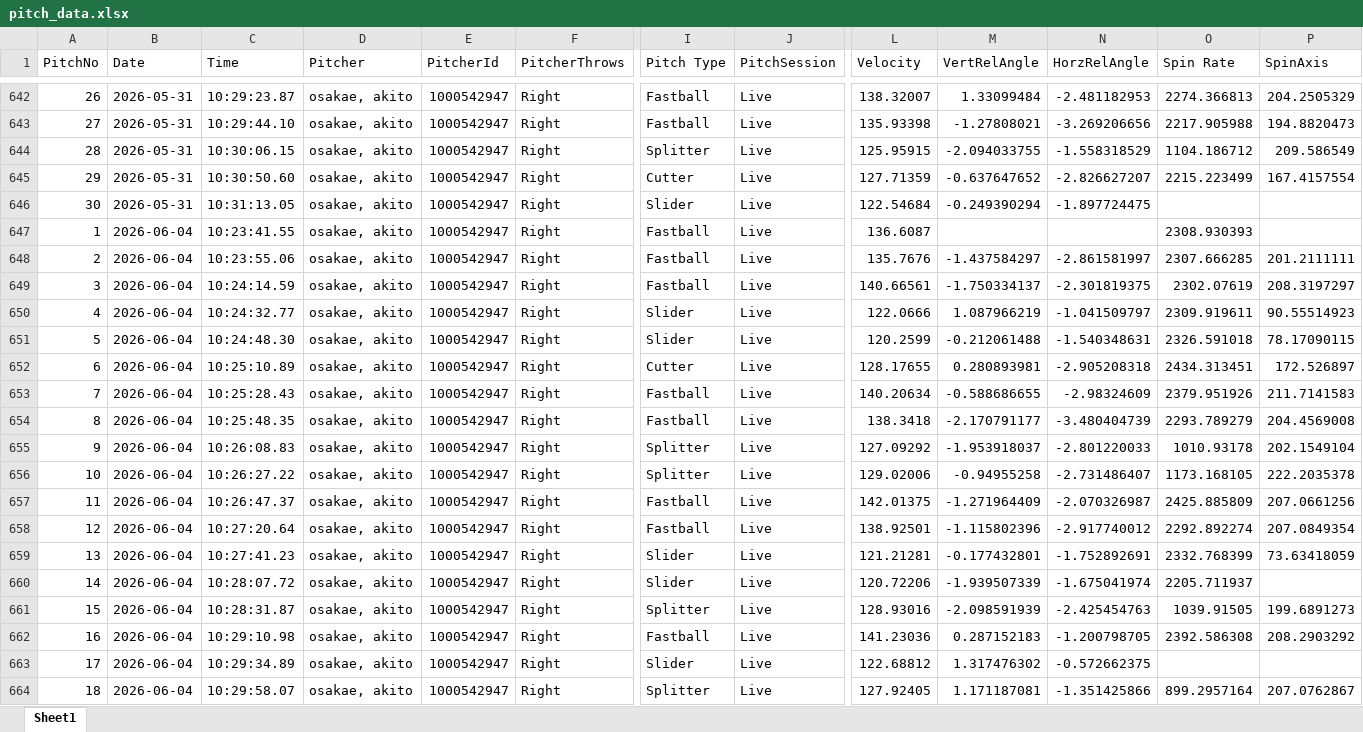
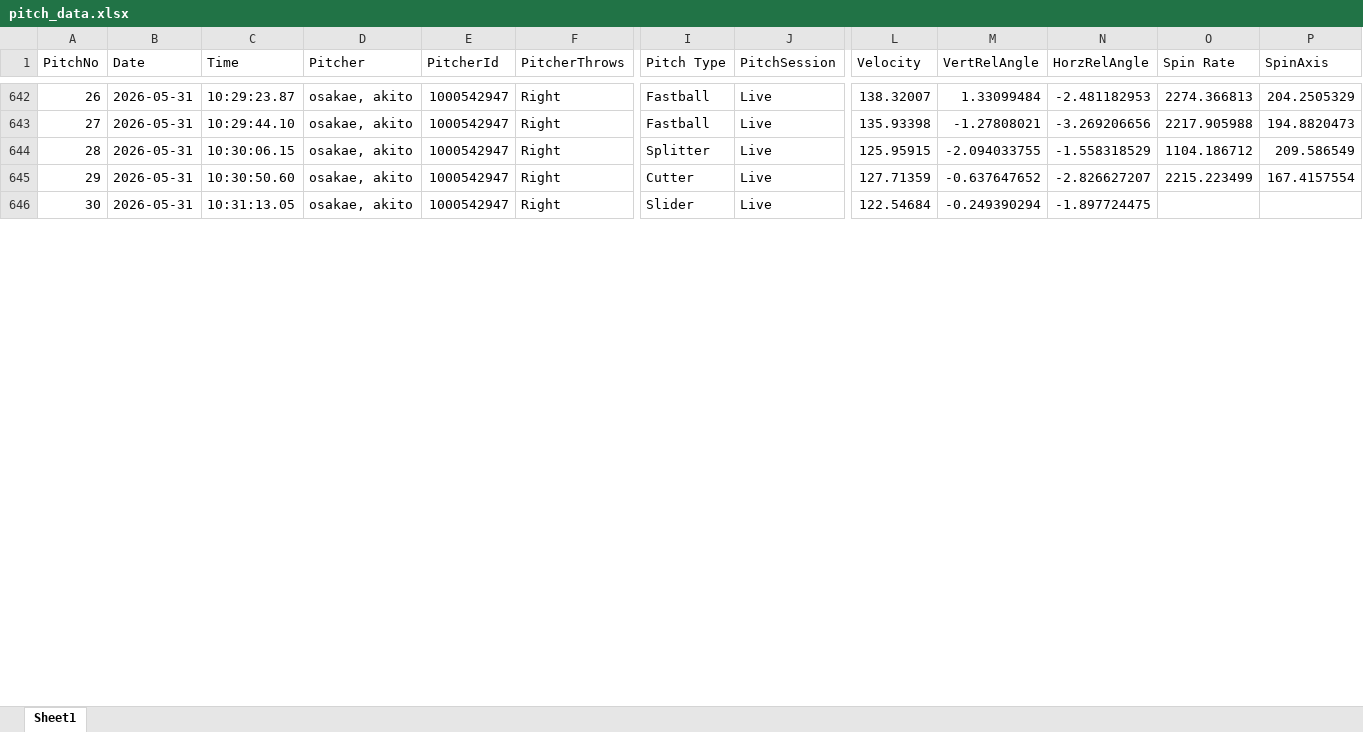
Before and after one commit to sakanatama-hub/Pitching-feedback, an Excel workbook: data/pitch_data.xlsx, sheet Sheet1, drawn as a sheet; only a part is shown, gaps mark what is left out; values as stored, in another font and other column widths than the file's, no borders; rows hold the shown columns only; the diff covers the shown part only; the diff names each change by its address in the sheet, - before the commit and + after, or states it on an @@ line.

Commit message:
Update pitch data (Attempt 3)

```diff
--- a/data/pitch_data.xlsx (sheet Sheet1)
+++ b/data/pitch_data.xlsx (sheet Sheet1)
-row 647: 1 | 2026-06-04 | 10:23:41.55 | osakae, akito | 1000542947 | Right | Fastball | Live | 136.6087 |  |  | 2308.930393
-row 648: 2 | 2026-06-04 | 10:23:55.06 | osakae, akito | 1000542947 | Right | Fastball | Live | 135.7676 | -1.437584297 | -2.861581997 | 2307.666285 | 201.2111111
-row 649: 3 | 2026-06-04 | 10:24:14.59 | osakae, akito | 1000542947 | Right | Fastball | Live | 140.66561 | -1.750334137 | -2.301819375 | 2302.07619 | 208.3197297
-row 650: 4 | 2026-06-04 | 10:24:32.77 | osakae, akito | 1000542947 | Right | Slider | Live | 122.0666 | 1.087966219 | -1.041509797 | 2309.919611 | 90.55514923
-row 651: 5 | 2026-06-04 | 10:24:48.30 | osakae, akito | 1000542947 | Right | Slider | Live | 120.2599 | -0.212061488 | -1.540348631 | 2326.591018 | 78.17090115
-row 652: 6 | 2026-06-04 | 10:25:10.89 | osakae, akito | 1000542947 | Right | Cutter | Live | 128.17655 | 0.280893981 | -2.905208318 | 2434.313451 | 172.526897
-row 653: 7 | 2026-06-04 | 10:25:28.43 | osakae, akito | 1000542947 | Right | Fastball | Live | 140.20634 | -0.588686655 | -2.98324609 | 2379.951926 | 211.7141583
-row 654: 8 | 2026-06-04 | 10:25:48.35 | osakae, akito | 1000542947 | Right | Fastball | Live | 138.3418 | -2.170791177 | -3.480404739 | 2293.789279 | 204.4569008
-row 655: 9 | 2026-06-04 | 10:26:08.83 | osakae, akito | 1000542947 | Right | Splitter | Live | 127.09292 | -1.953918037 | -2.801220033 | 1010.93178 | 202.1549104
-row 656: 10 | 2026-06-04 | 10:26:27.22 | osakae, akito | 1000542947 | Right | Splitter | Live | 129.02006 | -0.94955258 | -2.731486407 | 1173.168105 | 222.2035378
-row 657: 11 | 2026-06-04 | 10:26:47.37 | osakae, akito | 1000542947 | Right | Fastball | Live | 142.01375 | -1.271964409 | -2.070326987 | 2425.885809 | 207.0661256
-row 658: 12 | 2026-06-04 | 10:27:20.64 | osakae, akito | 1000542947 | Right | Fastball | Live | 138.92501 | -1.115802396 | -2.917740012 | 2292.892274 | 207.0849354
-row 659: 13 | 2026-06-04 | 10:27:41.23 | osakae, akito | 1000542947 | Right | Slider | Live | 121.21281 | -0.177432801 | -1.752892691 | 2332.768399 | 73.63418059
-row 660: 14 | 2026-06-04 | 10:28:07.72 | osakae, akito | 1000542947 | Right | Slider | Live | 120.72206 | -1.939507339 | -1.675041974 | 2205.711937
-row 661: 15 | 2026-06-04 | 10:28:31.87 | osakae, akito | 1000542947 | Right | Splitter | Live | 128.93016 | -2.098591939 | -2.425454763 | 1039.91505 | 199.6891273
-row 662: 16 | 2026-06-04 | 10:29:10.98 | osakae, akito | 1000542947 | Right | Fastball | Live | 141.23036 | 0.287152183 | -1.200798705 | 2392.586308 | 208.2903292
-row 663: 17 | 2026-06-04 | 10:29:34.89 | osakae, akito | 1000542947 | Right | Slider | Live | 122.68812 | 1.317476302 | -0.572662375
-row 664: 18 | 2026-06-04 | 10:29:58.07 | osakae, akito | 1000542947 | Right | Splitter | Live | 127.92405 | 1.171187081 | -1.351425866 | 899.2957164 | 207.0762867
```
Also changed, not shown: 19 removed rows and 34 edited cells elsewhere in this sheet.
